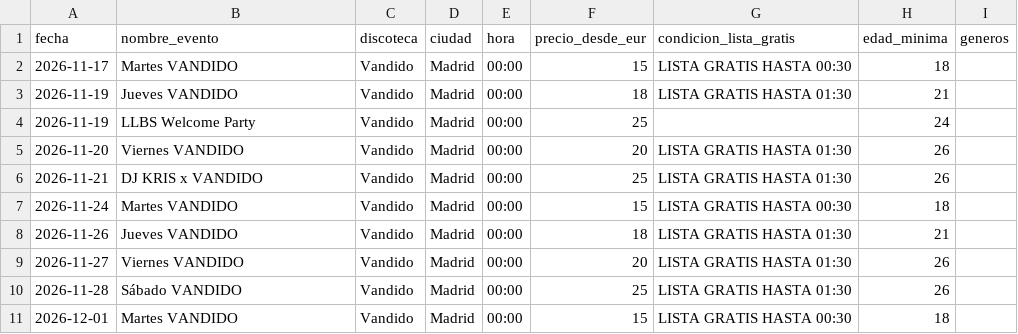
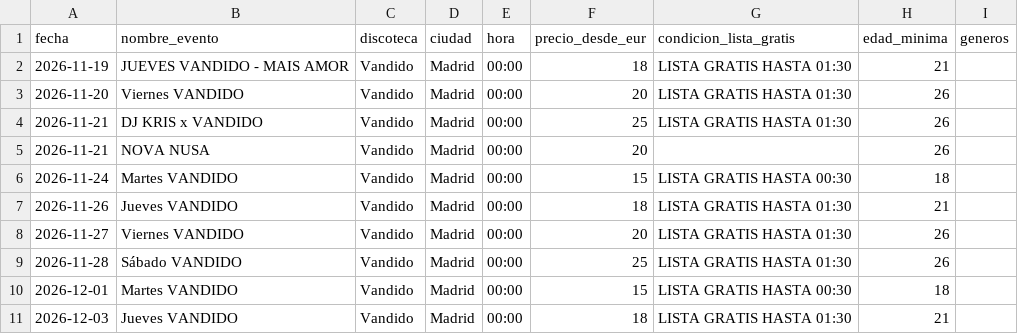
Before and after one commit to Sergio-Coello/data_scrapper_discotecas_madrid, a CSV file: datos_csv/vandido.csv, drawn as a sheet; only a part is shown; the shorter side is filled out with more unchanged rows.

```diff
--- a/datos_csv/vandido.csv
+++ b/datos_csv/vandido.csv
@@ -1,7 +1,6 @@
 fecha,nombre_evento,discoteca,ciudad,hora,precio_desde_eur,condicion_lista_gratis,edad_minima,generos
-2026-11-17,Martes VANDIDO,Vandido,Madrid,00:00,15,LISTA GRATIS HASTA 00:30,18,
-2026-11-19,Jueves VANDIDO,Vandido,Madrid,00:00,18,LISTA GRATIS HASTA 01:30,21,
-2026-11-19,LLBS Welcome Party,Vandido,Madrid,00:00,25,,24,
+2026-11-19,JUEVES VANDIDO - MAIS AMOR,Vandido,Madrid,00:00,18,LISTA GRATIS HASTA 01:30,21,
 2026-11-20,Viernes VANDIDO,Vandido,Madrid,00:00,20,LISTA GRATIS HASTA 01:30,26,
 2026-11-21,DJ KRIS x VANDIDO,Vandido,Madrid,00:00,25,LISTA GRATIS HASTA 01:30,26,
+2026-11-21,NOVA NUSA,Vandido,Madrid,00:00,20,,26,
 2026-11-24,Martes VANDIDO,Vandido,Madrid,00:00,15,LISTA GRATIS HASTA 00:30,18,
```
Also changed, not shown: datos_csv/fitz.csv, datos_csv/joy-eslava.csv, 2 other files.
